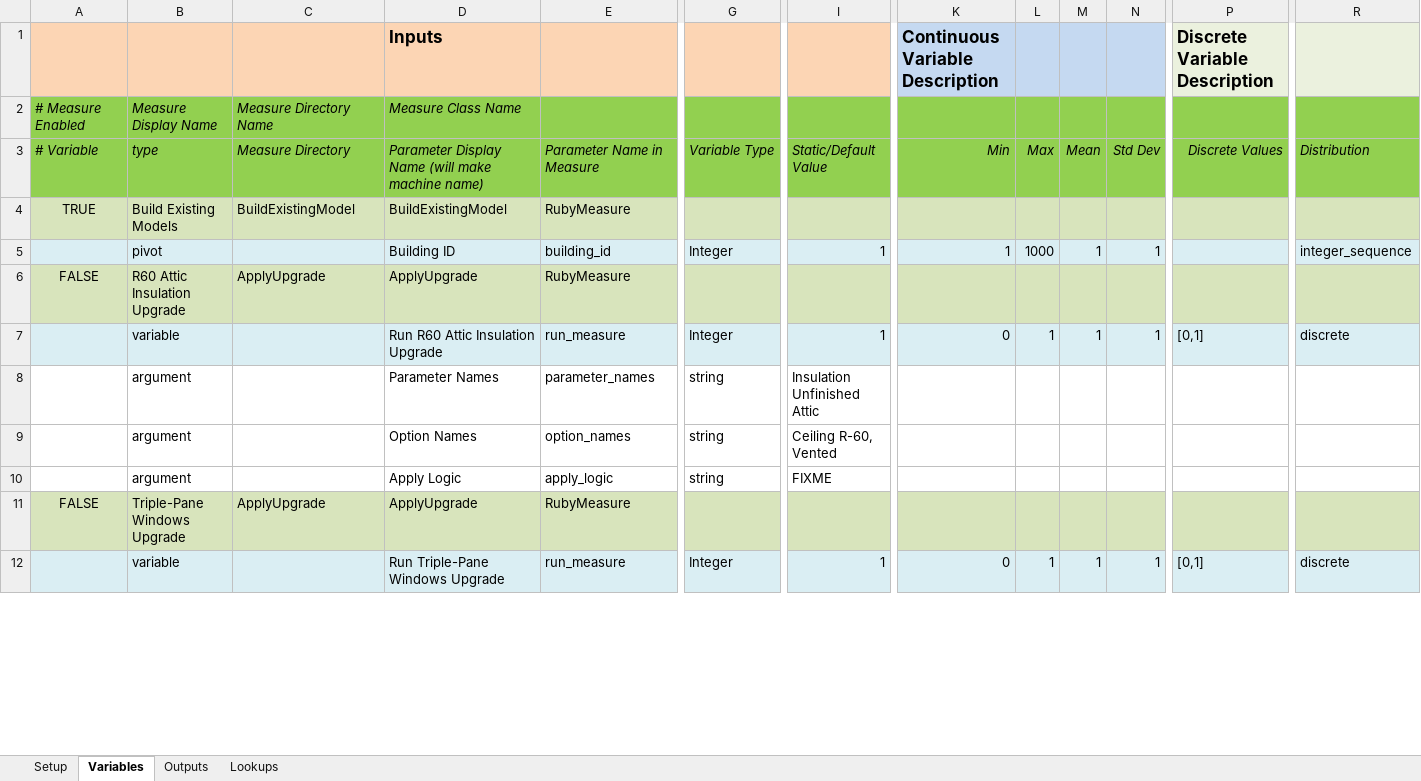
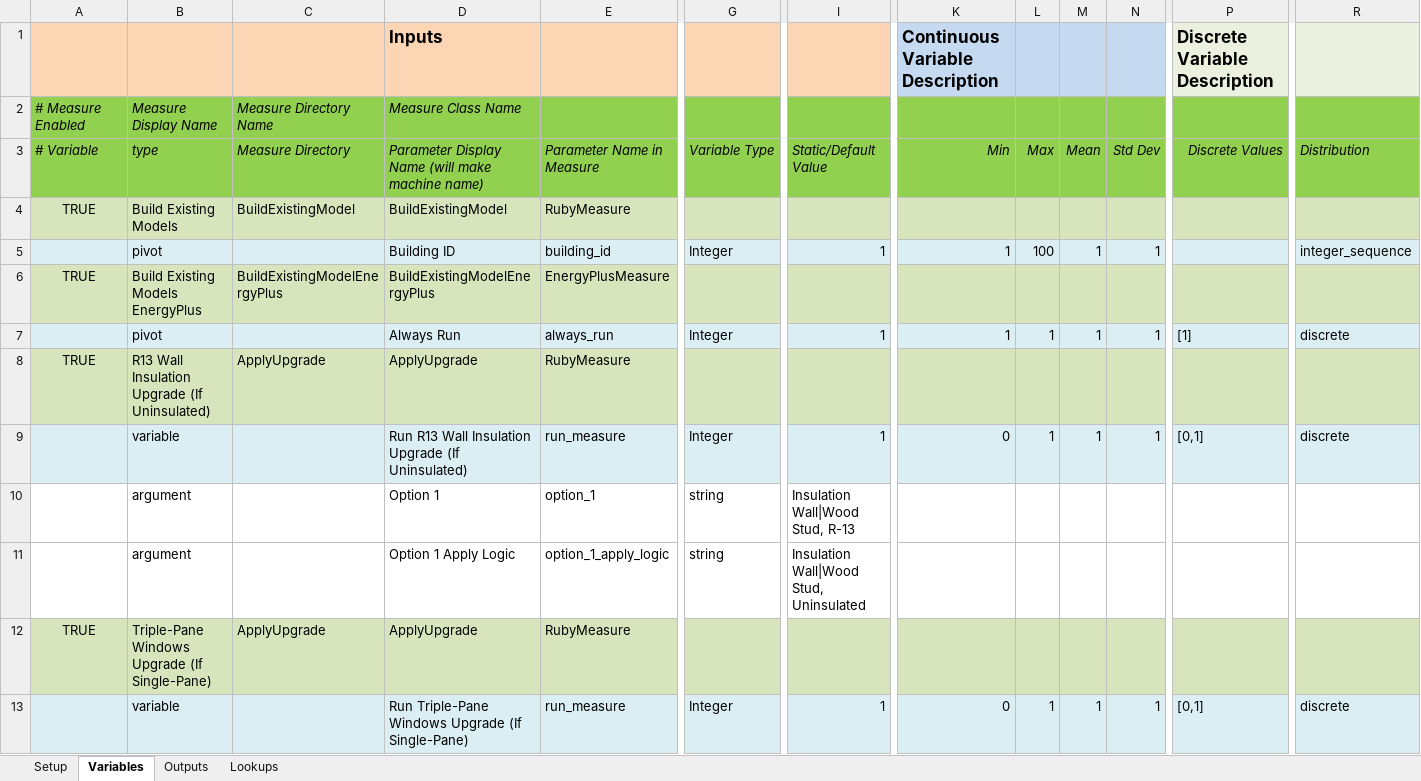
Before and after one commit to NREL/resstock, an Excel workbook: projects/resstock_national.xlsx, sheet Variables, drawn as a sheet; only a part is shown, gaps mark what is left out; values as stored, in another font and other column widths than the file's, no borders; removed rows and columns are numbered as before the commit, all else as after; rows hold the shown columns only; the diff covers the shown part only; the diff names each change by its address in the sheet, - before the commit and + after, or states it on an @@ line.

Commit message:
Connected new HVAC systems to measures. Fixed foundations for testing mode. Hooked up flue argument as appropriate.

```diff
--- a/projects/resstock_national.xlsx (sheet Variables)
+++ b/projects/resstock_national.xlsx (sheet Variables)
-L5 (Max): 1000
+L5 (Max): 100
+row 6: TRUE | Build Existing Models EnergyPlus | BuildExistingModelEnergyPlus | BuildExistingModelEnergyPlus | EnergyPlusMeasure
+row 7:  | pivot |  | Always Run | always_run | Integer | 1 | 1 | 1 | 1 | 1 | [1] | discrete
-A8 (# Variable): FALSE
+A8 (# Variable): TRUE
-B8 (type): R60 Attic Insulation Upgrade
+B8 (type): R13 Wall Insulation Upgrade (If Uninsulated)
-D9: Run R60 Attic Insulation Upgrade
+D9: Run R13 Wall Insulation Upgrade (If Uninsulated)
-row 8:  | argument |  | Parameter Names | parameter_names | string | Insulation Unfinished Attic
-D10: Option Names
+D10: Option 1
-E10 (Parameter Name in Measure): option_names
+E10 (Parameter Name in Measure): option_1
-I10 (Static/Default Value): Ceiling R-60, Vented
+I10 (Static/Default Value): Insulation Wall|Wood Stud, R-13
-D11: Apply Logic
+D11: Option 1 Apply Logic
-E11 (Parameter Name in Measure): apply_logic
+E11 (Parameter Name in Measure): option_1_apply_logic
-I11 (Static/Default Value): FIXME
+I11 (Static/Default Value): Insulation Wall|Wood Stud, Uninsulated
-A12 (# Variable): FALSE
+A12 (# Variable): TRUE
-B12 (type): Triple-Pane Windows Upgrade
+B12 (type): Triple-Pane Windows Upgrade (If Single-Pane)
-D13: Run Triple-Pane Windows Upgrade
+D13: Run Triple-Pane Windows Upgrade (If Single-Pane)
```
Also changed, not shown: 3 added rows, 4 removed rows and 19 edited cells elsewhere in this sheet, formulas that keep their value, projects/resstock_pnw.xlsx, 32 other files.
